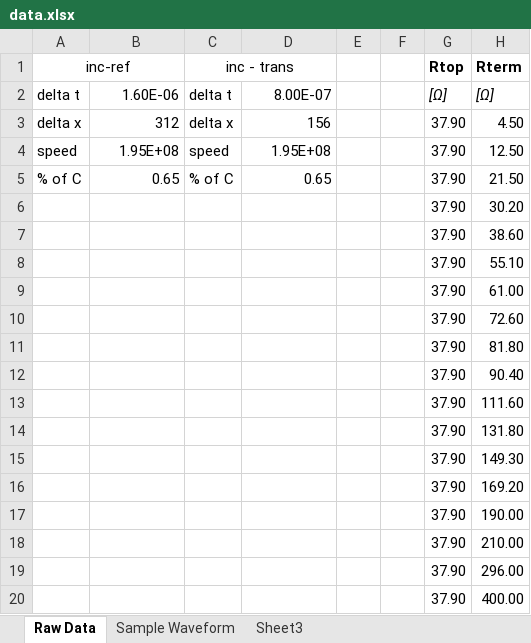
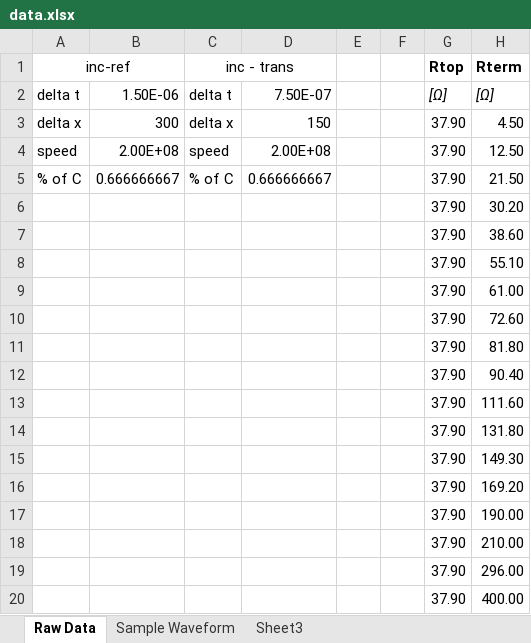
Before and after one commit to john-waczak/homeworkRepo, an Excel workbook: PH 424/Coax Lab/data.xlsx, sheet Raw Data, drawn as a sheet; only a part is shown; values as stored, in another font and other column widths than the file's, no borders; the diff names each change by its address in the sheet, - before the commit and + after, or states it on an @@ line.

Commit message:
new folder and coax lab report

```diff
--- a/PH 424/Coax Lab/data.xlsx (sheet Raw Data)
+++ b/PH 424/Coax Lab/data.xlsx (sheet Raw Data)
-B2: 1.60E-06
+B2: 1.50E-06
-D2: 8.00E-07
+D2: 7.50E-07
-B3: 312
+B3: 300
-D3: 156
+D3: 150
-B4: 1.95E+08
+B4: 2.00E+08
-D4: 1.95E+08
+D4: 2.00E+08
-B5: 0.65
+B5: 0.666666667
-D5: 0.65
+D5: 0.666666667
```
Also changed, not shown: 15 other files.
